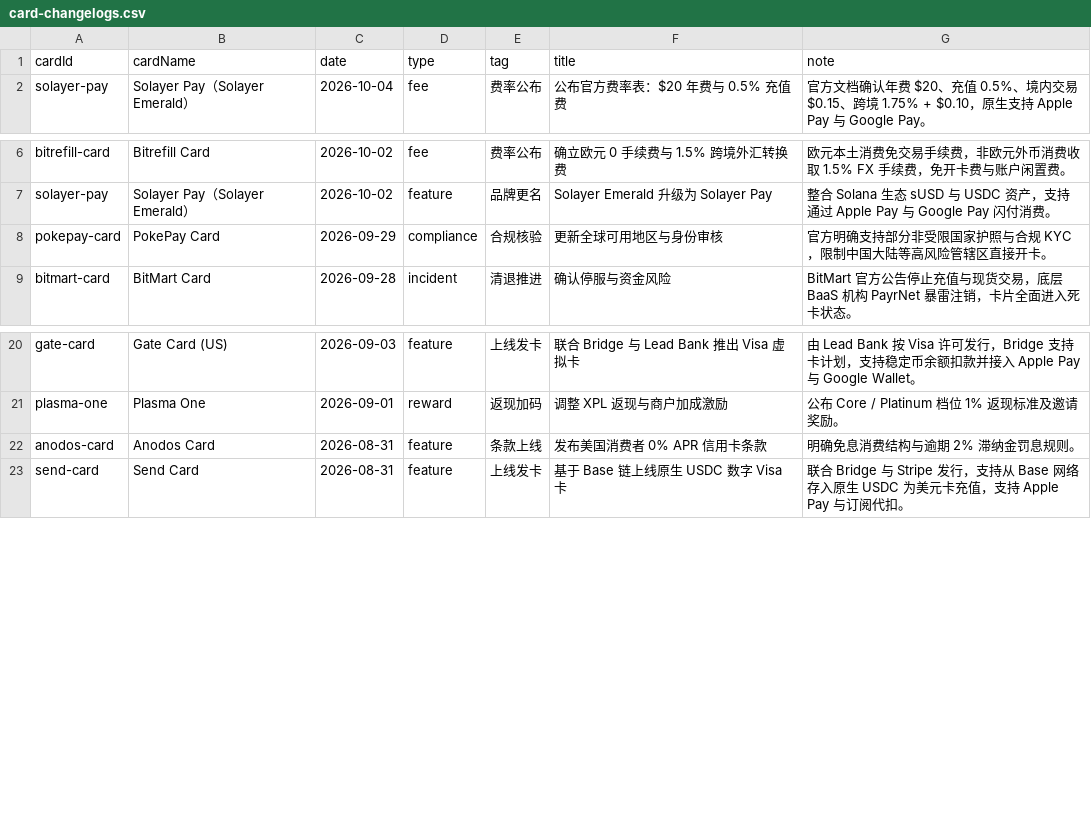
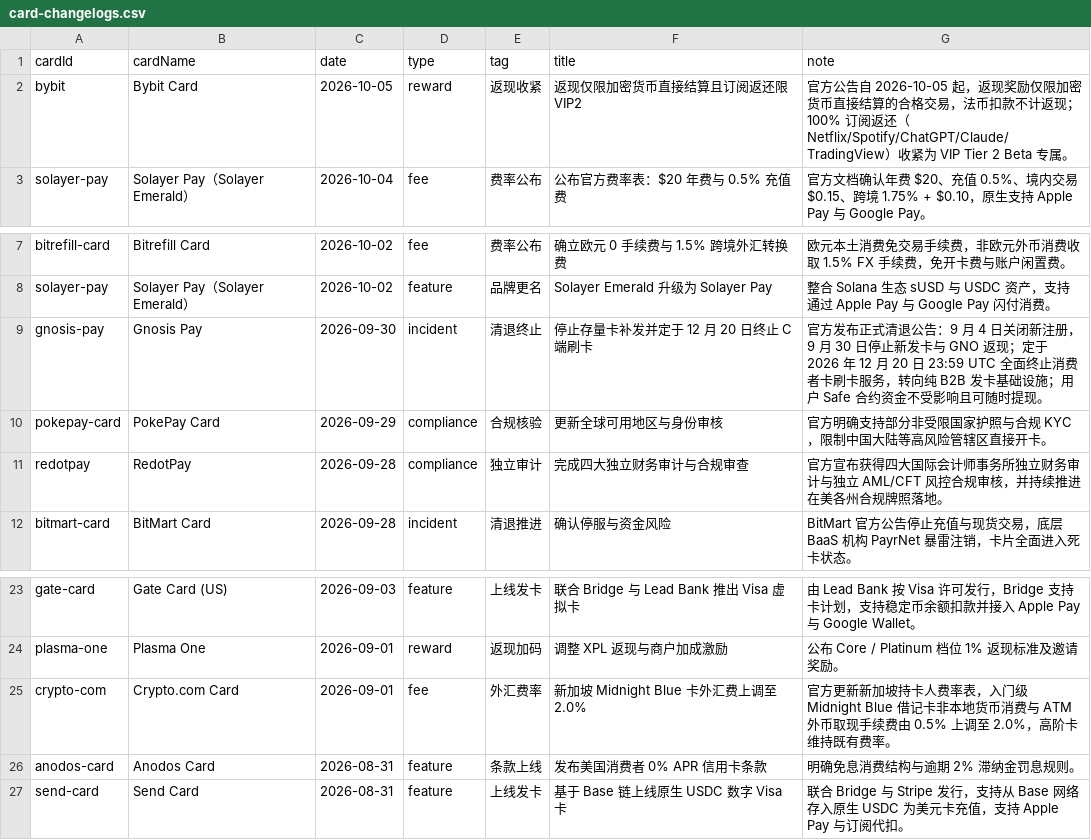
Before and after one commit to liam1024-tech/awesome-crypto-cards, a CSV file: data/card-changelogs.csv, drawn as a sheet; only a part is shown, gaps mark what is left out.

Commit message:
chore(audit): sync card changelogs and status radar (2026-10-04)
- Bybit Card: 2026-10-05 cashback reward update (crypto-funded only, VIP2 subscription rebate)
- Gnosis Pay: formal sunset countdown for consumer cards (ceasing Dec 20, 2026)
- RedotPay: 2026-09-28 independent Big Four financial audit and compliance review
- Crypto.com: Singapore Midnight Blue foreign transaction fee updated to 2.0%

```diff
--- a/data/card-changelogs.csv
+++ b/data/card-changelogs.csv
@@ -1,2 +1,3 @@
 "cardId","cardName","date","type","tag","title","note"
+"bybit","Bybit Card","2026-10-05","reward","返现收紧","返现仅限加密货币直接结算且订阅返还限 VIP2","官方公告自 2026-10-05 起，返现奖励仅限加密货币直接结算的合格交易，法币扣款不计返现；100% 订阅返还（Netflix/Spotify/ChatGPT/Claude/TradingView）收紧为 VIP Tier 2 Beta 专属。"
 "solayer-pay","Solayer Pay（Solayer Emerald）","2026-10-04","fee","费率公布","公布官方费率表：$20 年费与 0.5% 充值费","官方文档确认年费 $20、充值 0.5%、境内交易 $0.15、跨境 1.75% + $0.10，原生支持 Apple Pay 与 Google Pay。"
@@ -7,3 +8,5 @@
 "solayer-pay","Solayer Pay（Solayer Emerald）","2026-10-02","feature","品牌更名","Solayer Emerald 升级为 Solayer Pay","整合 Solana 生态 sUSD 与 USDC 资产，支持通过 Apple Pay 与 Google Pay 闪付消费。"
+"gnosis-pay","Gnosis Pay","2026-09-30","incident","清退终止","停止存量卡补发并定于 12 月 20 日终止 C 端刷卡","官方发布正式清退公告：9 月 4 日关闭新注册，9 月 30 日停止新发卡与 GNO 返现；定于 2026 年 12 月 20 日 23:59 UTC 全面终止消费者卡刷卡服务，转向纯 B2B 发卡基础设施；用户 Safe 合约资金不受影响且可随时提现。"
 "pokepay-card","PokePay Card","2026-09-29","compliance","合规核验","更新全球可用地区与身份审核","官方明确支持部分非受限国家护照与合规 KYC，限制中国大陆等高风险管辖区直接开卡。"
+"redotpay","RedotPay","2026-09-28","compliance","独立审计","完成四大独立财务审计与合规审查","官方宣布获得四大国际会计师事务所独立财务审计与独立 AML/CFT 风控合规审核，并持续推进在美各州合规牌照落地。"
 "bitmart-card","BitMart Card","2026-09-28","incident","清退推进","确认停服与资金风险","BitMart 官方公告停止充值与现货交易，底层 BaaS 机构 PayrNet 暴雷注销，卡片全面进入死卡状态。"
@@ -21,2 +24,3 @@
 "plasma-one","Plasma One","2026-09-01","reward","返现加码","调整 XPL 返现与商户加成激励","公布 Core / Platinum 档位 1% 返现标准及邀请奖励。"
+"crypto-com","Crypto.com Card","2026-09-01","fee","外汇费率","新加坡 Midnight Blue 卡外汇费上调至 2.0%","官方更新新加坡持卡人费率表，入门级 Midnight Blue 借记卡非本地货币消费与 ATM 外币取现手续费由 0.5% 上调至 2.0%，高阶卡维持既有费率。"
 "anodos-card","Anodos Card","2026-08-31","feature","条款上线","发布美国消费者 0% APR 信用卡条款","明确免息消费结构与逾期 2% 滞纳金罚息规则。"
```
Also changed, not shown: 1 other file.
